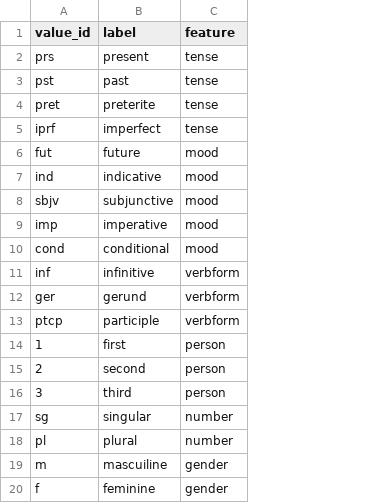
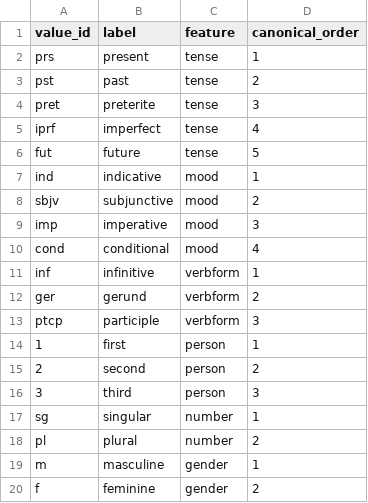
Before and after one commit to matteo-pellegrini/LeFFI, a CSV file: LeFFI_features-values.csv, drawn as a sheet; the diff names each change by its address in the sheet, - before the commit and + after, or states it on an @@ line.

Commit message:
added canonical order

```diff
--- a/LeFFI_features-values.csv
+++ b/LeFFI_features-values.csv
+column D (canonical_order), rows 2-20: 1 | 2 | 3 | 4 | 5 | 1 | 2 | 3 | 4 | 1 | 2 | 3 | 1 | 2 | 3 | 1 | 2 | 1 | 2
-C6 (feature): mood
+C6 (feature): tense
-B19 (label): mascuiline
+B19 (label): masculine
```
